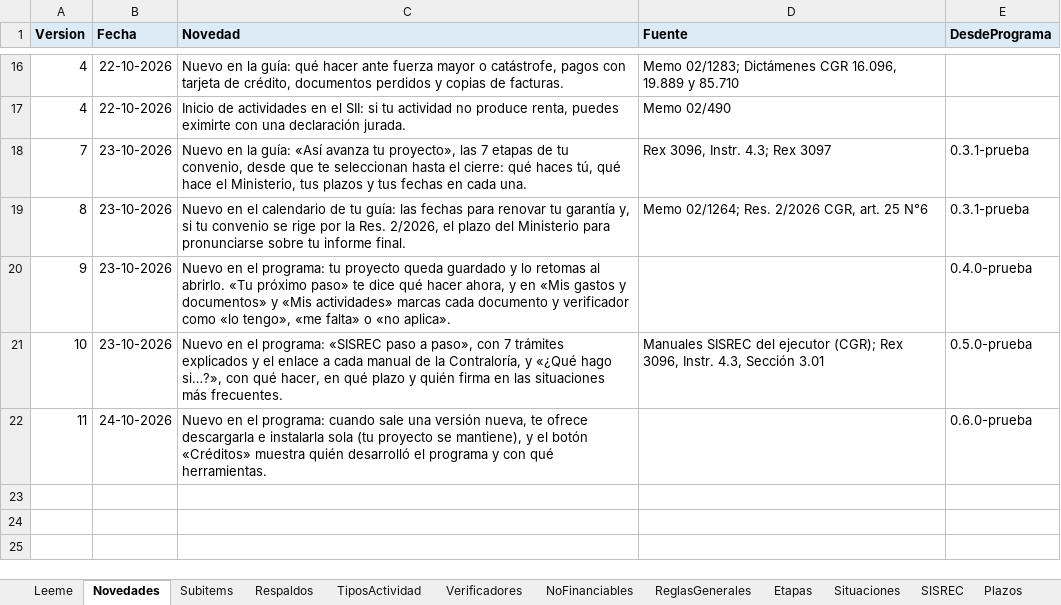
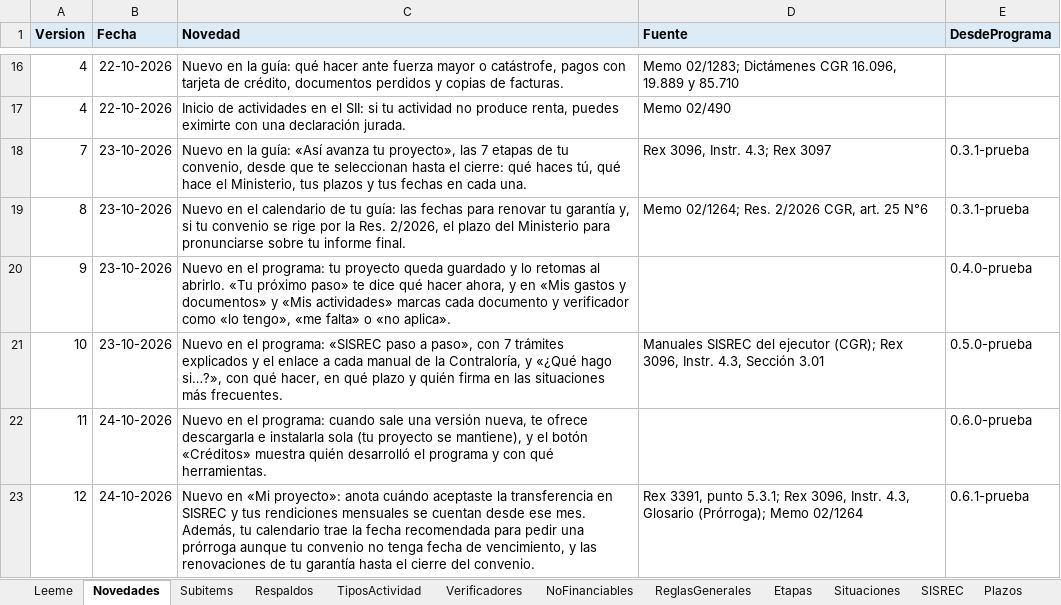
Before and after one commit to georgeaguilera/guia-rendicion-reglas, an Excel workbook: reglas.xlsx, sheet Novedades, drawn as a sheet; only a part is shown, gaps mark what is left out; values as stored, in another font and other column widths than the file's, no borders; the diff names each change by its address in the sheet, - before the commit and + after, or states it on an @@ line.

Commit message:
Reglas v12: prórroga sin fecha de vencimiento, aceptación en SISREC y programa 0.6.1-prueba

```diff
--- a/reglas.xlsx (sheet Novedades)
+++ b/reglas.xlsx (sheet Novedades)
+row 23: 12 | 24-10-2026 | Nuevo en «Mi proyecto»: anota cuándo aceptaste la transferencia en SISREC y tus rendiciones mensuales se cuentan desde ese mes. Además, tu calendario trae la fecha recomendada para pedir una prórroga aunque tu convenio no tenga fecha de vencimiento, y las renovaciones de tu garantía hasta el cierre del convenio. | Rex 3391, punto 5.3.1; Rex 3096, Instr. 4.3, Glosario (Prórroga); Memo 02/1264 | 0.6.1-prueba
```
Also changed, not shown: sheet Leeme, sheet Plazos, sheet Glosario, sheet Situaciones, sheet Etapas.
